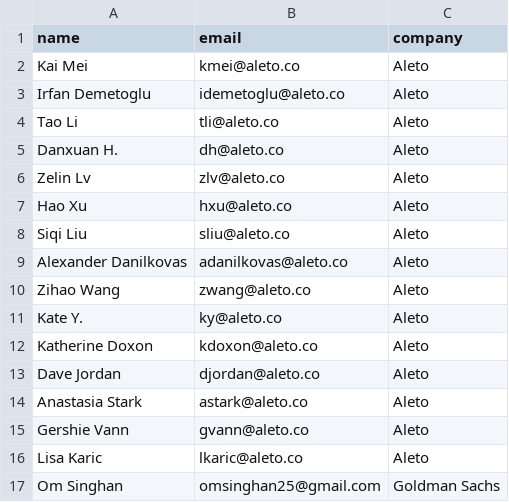
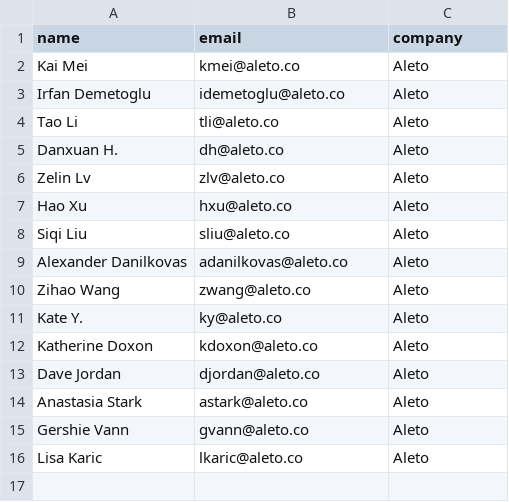
Before and after one commit to Om1513/email-automation, a CSV file: contacts/yukta/aleto_contacts.csv, drawn as a sheet; the diff names each change by its address in the sheet, - before the commit and + after, or states it on an @@ line.

```diff
--- a/contacts/yukta/aleto_contacts.csv
+++ b/contacts/yukta/aleto_contacts.csv
-row 17: Om Singhan | omsinghan25@gmail.com | Goldman Sachs
```
Also changed, not shown: 9 other files.
